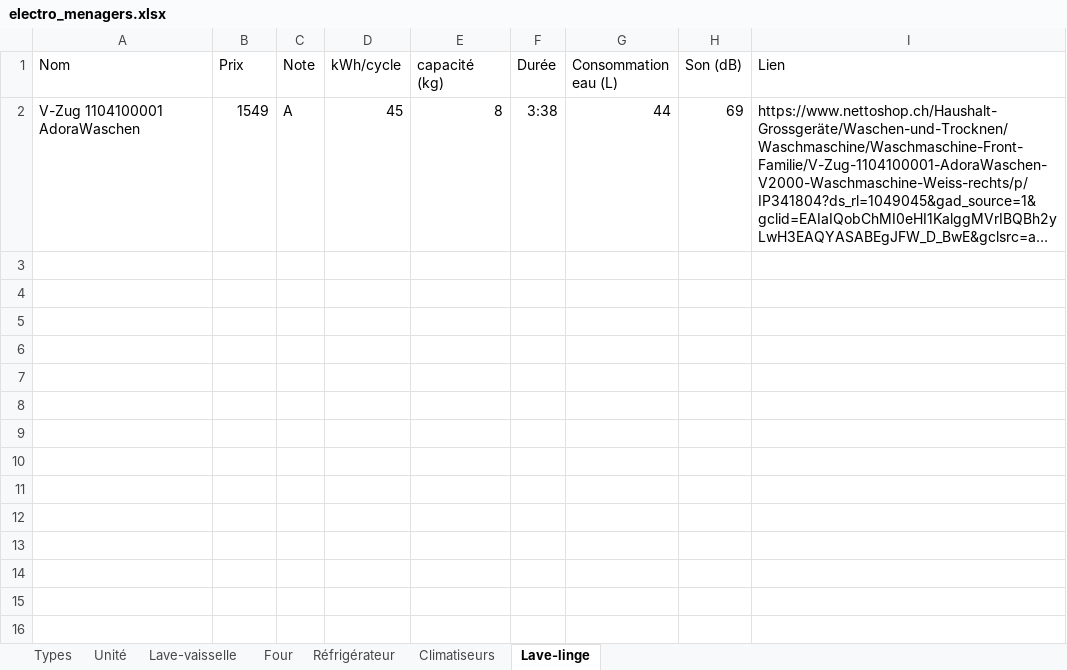
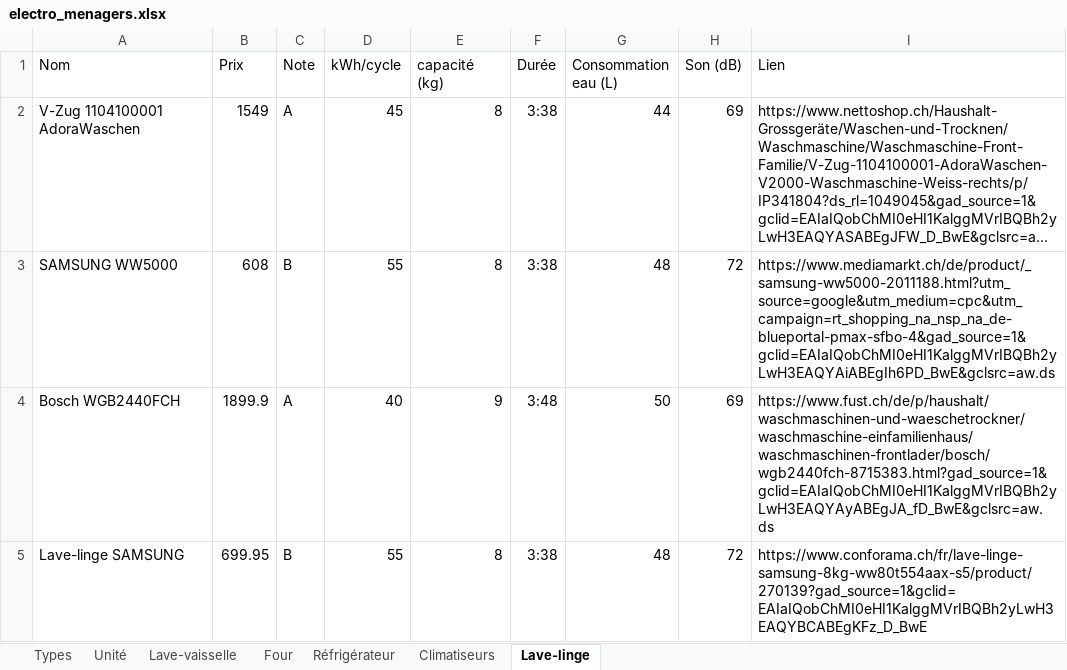
Before and after one commit to ThomasZim/Eco-logis, an Excel workbook: Game-materials/electro_menagers.xlsx, sheet Lave-linge, drawn as a sheet; long unchanged cells end in …; values as stored, in another font and other column widths than the file's, no borders; charts and pictures and table styles not drawn; the diff names each change by its address in the sheet, - before the commit and + after, or states it on an @@ line.

Commit message:
Add laundry machines

```diff
--- a/Game-materials/electro_menagers.xlsx (sheet Lave-linge)
+++ b/Game-materials/electro_menagers.xlsx (sheet Lave-linge)
+row 3: SAMSUNG WW5000 | 608 | B | 55 | 8 | 3:38 | 48 | 72 | https://www.mediamarkt.ch/de/product/_samsung-ww5000-2011188.html?utm_source=google&utm_medium=cpc&utm_campaign=rt_shopping_na_nsp_na_de-blueportal-pmax-sfbo-4&gad_source=1&gclid=EAIaIQobChMI0eHI1KalggMVrIBQBh2yLwH3EAQYAiABEgIh6PD_BwE&gclsrc=aw.ds
+row 4: Bosch WGB2440FCH | 1899.9 | A | 40 | 9 | 3:48 | 50 | 69 | https://www.fust.ch/de/p/haushalt/waschmaschinen-und-waeschetrockner/waschmaschine-einfamilienhaus/waschmaschinen-frontlader/bosch/wgb2440fch-8715383.html?gad_source=1&gclid=EAIaIQobChMI0eHI1KalggMVrIBQBh2yLwH3EAQYAyABEgJA_fD_BwE&gclsrc=aw.ds
+row 5: Lave-linge SAMSUNG | 699.95 | B | 55 | 8 | 3:38 | 48 | 72 | https://www.conforama.ch/fr/lave-linge-samsung-8kg-ww80t554aax-s5/product/270139?gad_source=1&gclid=EAIaIQobChMI0eHI1KalggMVrIBQBh2yLwH3EAQYBCABEgKFz_D_BwE
```
Also changed, not shown: charts or pictures.
